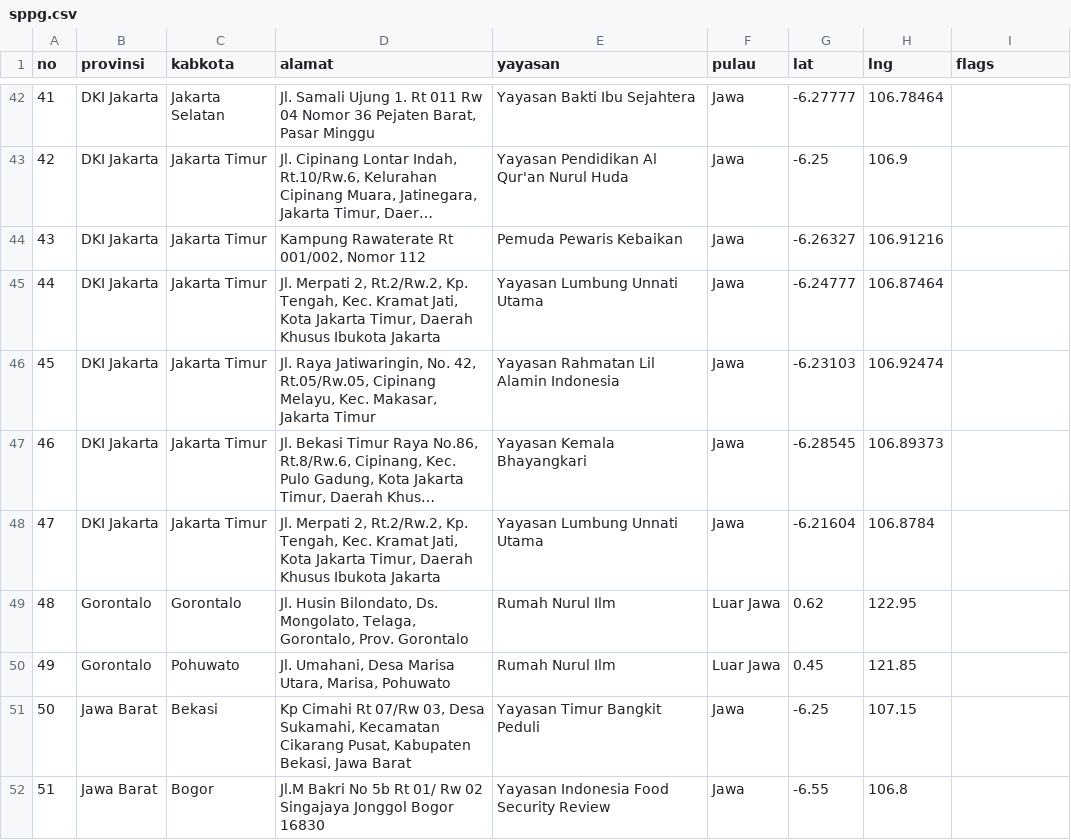
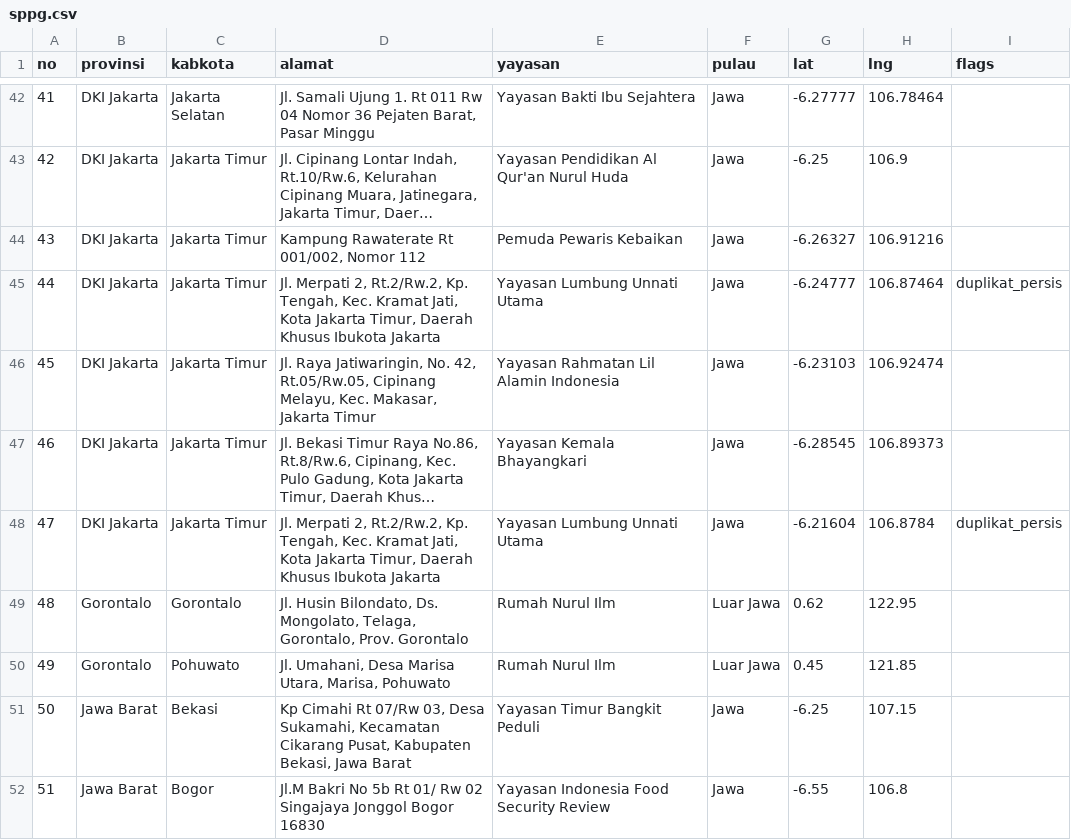
Before and after one commit to akbaralqahri/SPPGGeo, a CSV file: data/sppg.csv, drawn as a sheet; only a part is shown, gaps mark what is left out; long unchanged cells end in …; the diff covers the shown part only; the diff names each change by its address in the sheet, - before the commit and + after, or states it on an @@ line.

```diff
--- a/data/sppg.csv
+++ b/data/sppg.csv
-I45 (flags): (empty)
+I45 (flags): duplikat_persis
-I48 (flags): (empty)
+I48 (flags): duplikat_persis
```
Also changed, not shown: 6 edited cells elsewhere in this file, 37 other files.
